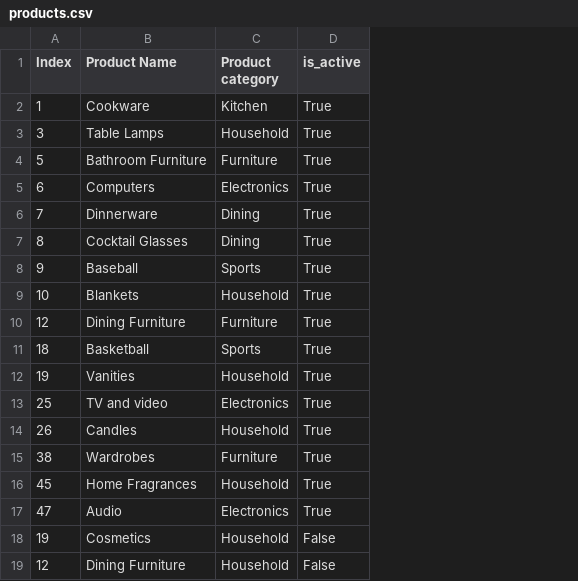
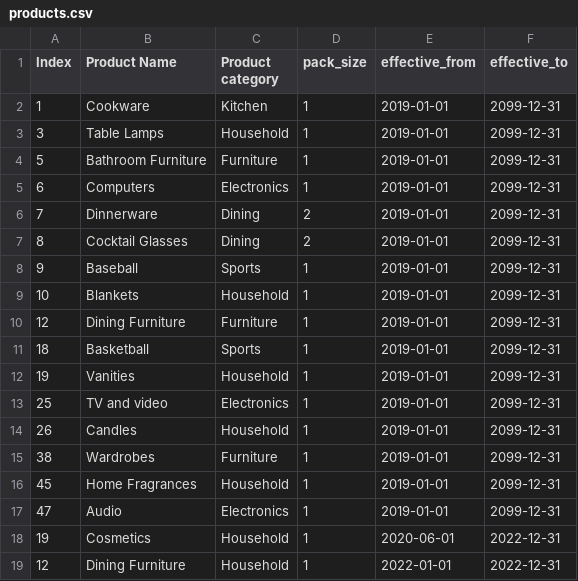
Before and after one commit to Kacper-Li/dbt-test-assignment, a CSV file: data/raw/products.csv, drawn as a sheet; removed rows and columns are numbered as before the commit, all else as after; the diff names each change by its address in the sheet, - before the commit and + after, or states it on an @@ line.

```diff
--- a/data/raw/products.csv
+++ b/data/raw/products.csv
-column D (is_active), rows 2-19: True | True | True | True | True | True | True | True | True | True | True | True | True | True | True | True | False | False
+column D (pack_size), rows 2-19: 1 | 1 | 1 | 1 | 2 | 2 | 1 | 1 | 1 | 1 | 1 | 1 | 1 | 1 | 1 | 1 | 1 | 1
+column E (effective_from), rows 2-19: 2019-01-01 | 2019-01-01 | 2019-01-01 | 2019-01-01 | 2019-01-01 | 2019-01-01 | 2019-01-01 | 2019-01-01 | 2019-01-01 | 2019-01-01 | 2019-01-01 | 2019-01-01 | 2019-01-01 | 2019-01-01 | 2019-01-01 | 2019-01-01 | 2020-06-01 | 2022-01-01
+column F (effective_to), rows 2-19: 2099-12-31 | 2099-12-31 | 2099-12-31 | 2099-12-31 | 2099-12-31 | 2099-12-31 | 2099-12-31 | 2099-12-31 | 2099-12-31 | 2099-12-31 | 2099-12-31 | 2099-12-31 | 2099-12-31 | 2099-12-31 | 2099-12-31 | 2099-12-31 | 2022-12-31 | 2022-12-31
```
Also changed, not shown: data/raw/regions.csv, data/raw/store_locations.csv, 6 other files.
